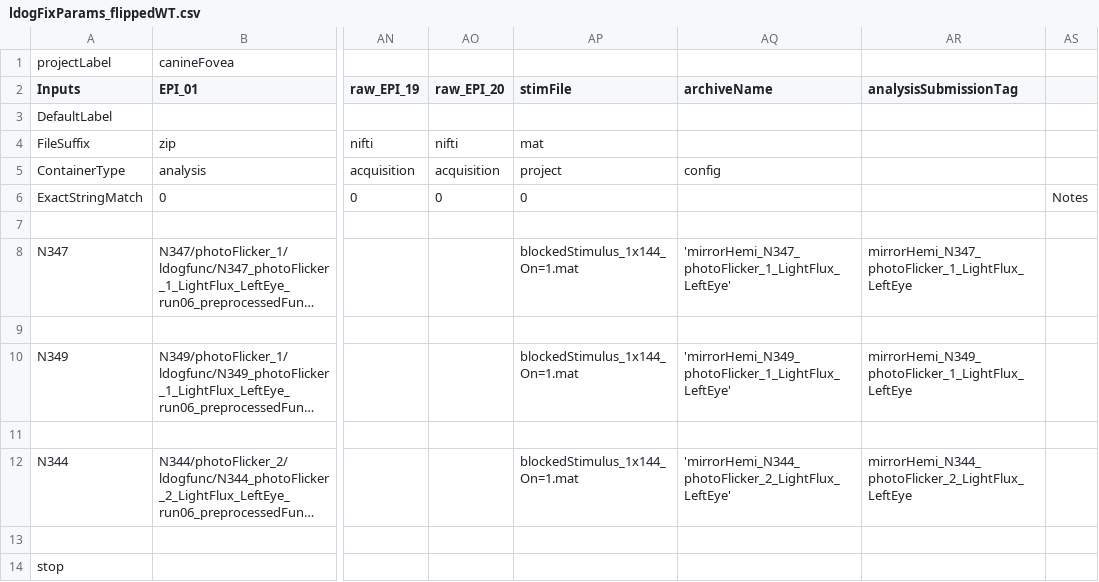
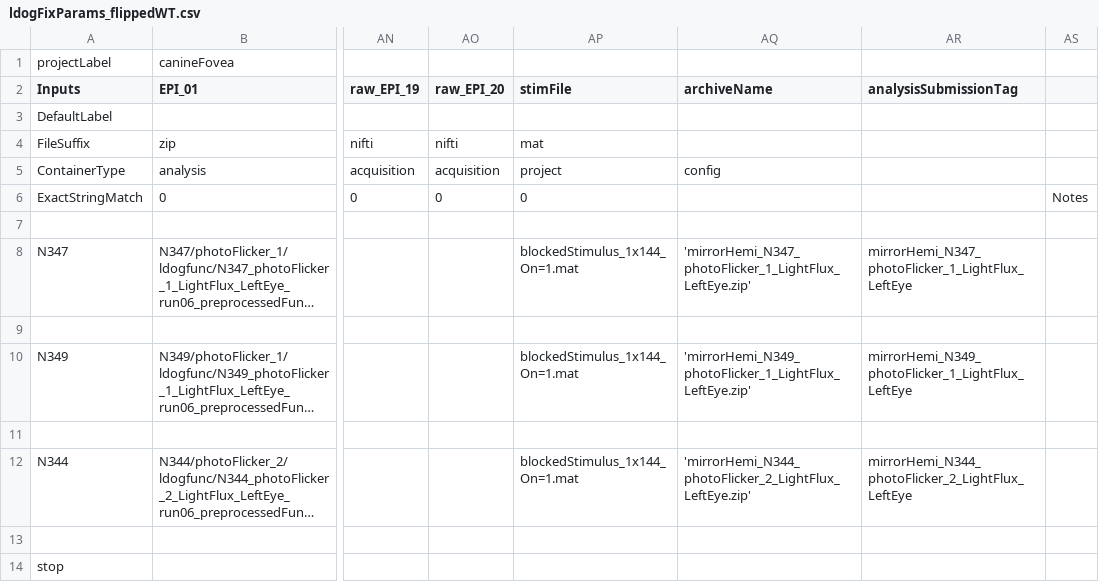
Before and after one commit to gkaguirrelab/mriLDOGAnalysis, a CSV file: submitGears/main/ldogFixParams_flippedWT.csv, drawn as a sheet; only a part is shown, gaps mark what is left out; long unchanged cells end in …; the diff names each change by its address in the sheet, - before the commit and + after, or states it on an @@ line.

Commit message:
Another extension fix

```diff
--- a/submitGears/main/ldogFixParams_flippedWT.csv
+++ b/submitGears/main/ldogFixParams_flippedWT.csv
-AQ8 (archiveName): 'mirrorHemi_N347_photoFlicker_1_LightFlux_LeftEye'
+AQ8 (archiveName): 'mirrorHemi_N347_photoFlicker_1_LightFlux_LeftEye.zip'
-AQ10 (archiveName): 'mirrorHemi_N349_photoFlicker_1_LightFlux_LeftEye'
+AQ10 (archiveName): 'mirrorHemi_N349_photoFlicker_1_LightFlux_LeftEye.zip'
-AQ12 (archiveName): 'mirrorHemi_N344_photoFlicker_2_LightFlux_LeftEye'
+AQ12 (archiveName): 'mirrorHemi_N344_photoFlicker_2_LightFlux_LeftEye.zip'
```
